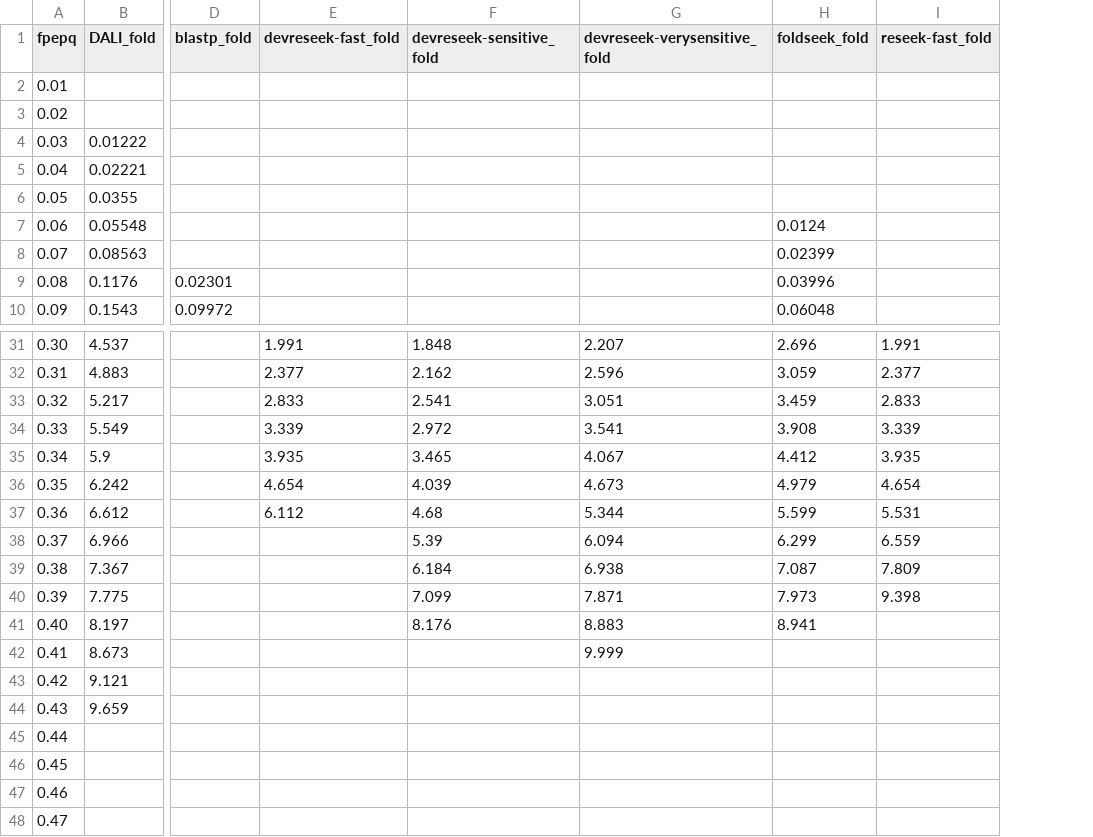
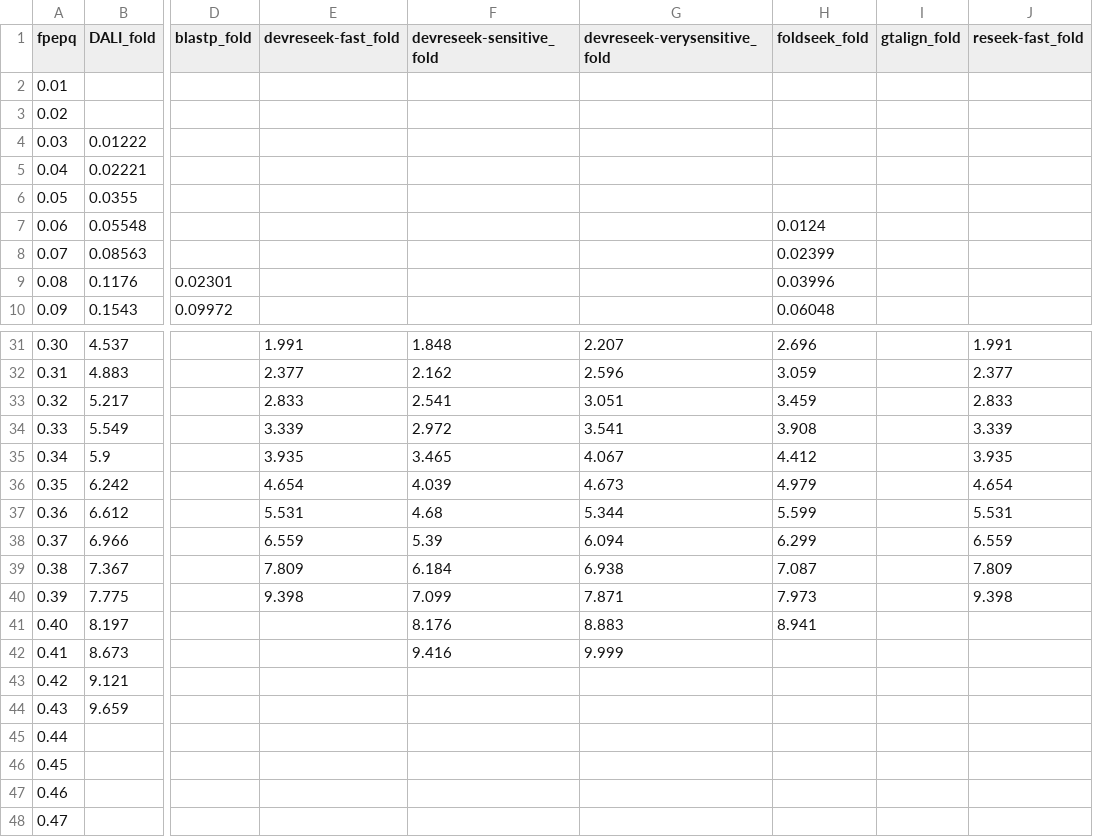
Before and after one commit to rcedgar/reseek_scop40, a TSV file: sensitivity_vs_error/fold.tsv, drawn as a sheet; only a part is shown, gaps mark what is left out; the diff names each change by its address in the sheet, - before the commit and + after, or states it on an @@ line.

```diff
--- a/sensitivity_vs_error/fold.tsv
+++ b/sensitivity_vs_error/fold.tsv
+column I (gtalign_fold), empty
-E37 (devreseek-fast_fold): 6.112
+E37 (devreseek-fast_fold): 5.531
-E38 (devreseek-fast_fold): (empty)
+E38 (devreseek-fast_fold): 6.559
-E39 (devreseek-fast_fold): (empty)
+E39 (devreseek-fast_fold): 7.809
-E40 (devreseek-fast_fold): (empty)
+E40 (devreseek-fast_fold): 9.398
-F42 (devreseek-sensitive_fold): (empty)
+F42 (devreseek-sensitive_fold): 9.416
```
Also changed, not shown: results/summary_table_family.tsv, results/summary_table_fold.tsv, 19 other files.
